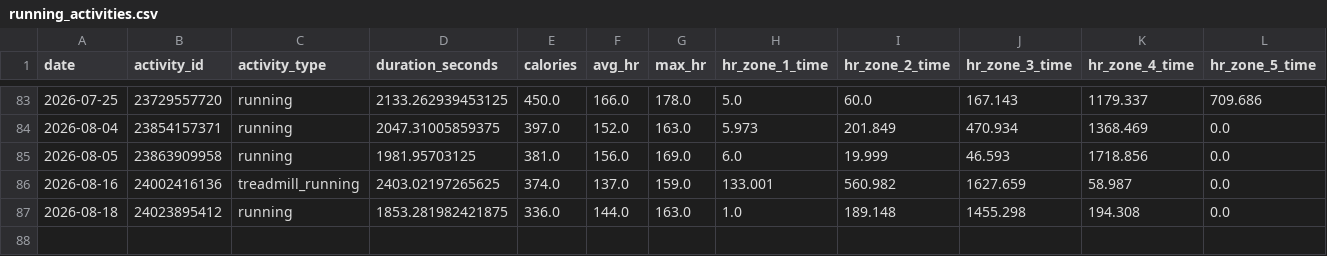
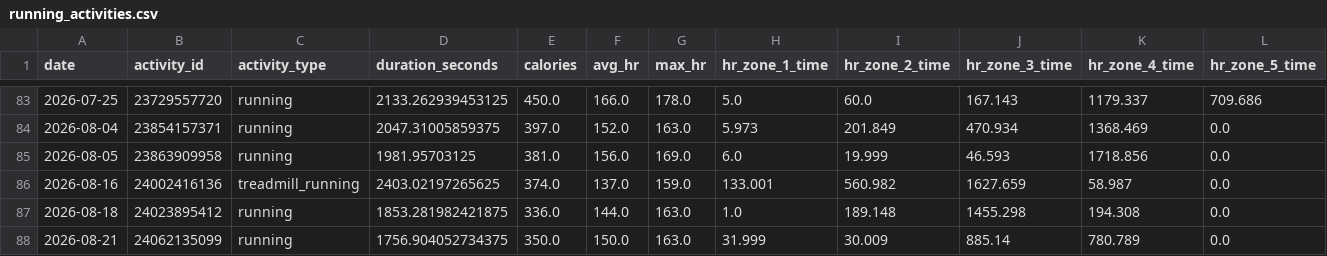
Before and after one commit to sergio-perilla/el_profe, a CSV file: data/activities/running_activities.csv, drawn as a sheet; only a part is shown, gaps mark what is left out; rows hold the shown columns only; the diff names each change by its address in the sheet, - before the commit and + after, or states it on an @@ line.

```diff
--- a/data/activities/running_activities.csv
+++ b/data/activities/running_activities.csv
+row 88: 2026-08-21 | 24062135099 | running | 1756.904052734375 | 350.0 | 150.0 | 163.0 | 31.999 | 30.009 | 885.14 | 780.789 | 0.0
```
Also changed, not shown: data/health/daily_metrics.csv, data/metadata/sync_log.csv, 3 other files.
